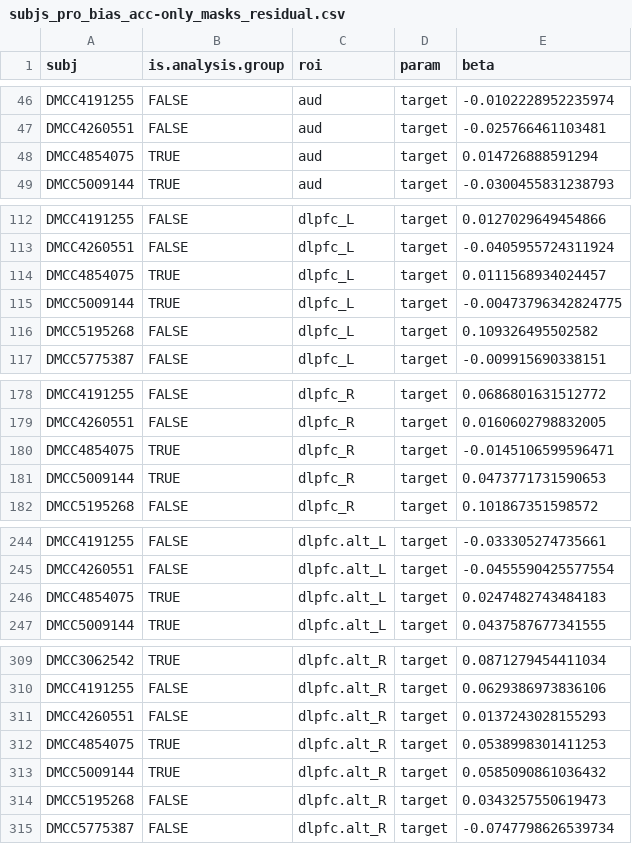
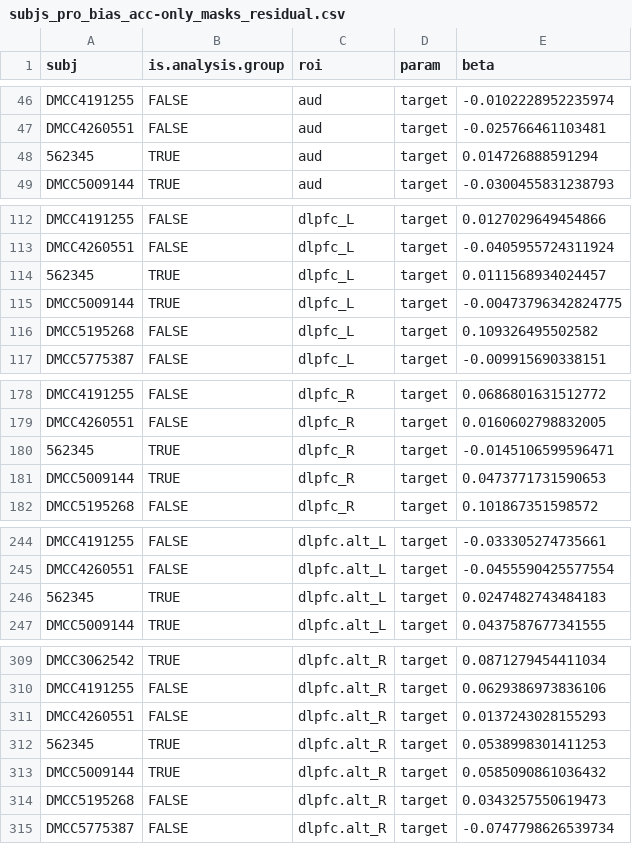
Before and after one commit to mcfreund/stroop-rsa, a CSV file: out/rsa/stats/subjs_pro_bias_acc-only_masks_residual.csv, drawn as a sheet; only a part is shown, gaps mark what is left out; the diff covers the shown part only.

```diff
--- a/out/rsa/stats/subjs_pro_bias_acc-only_masks_residual.csv
+++ b/out/rsa/stats/subjs_pro_bias_acc-only_masks_residual.csv
@@ -47,3 +47,3 @@ DMCC4191255,FALSE,aud,target,-0.0102228952235974
 DMCC4260551,FALSE,aud,target,-0.025766461103481
-DMCC4854075,TRUE,aud,target,0.014726888591294
+562345,TRUE,aud,target,0.014726888591294
 DMCC5009144,TRUE,aud,target,-0.0300455831238793
@@ -113,3 +113,3 @@ DMCC4191255,FALSE,dlpfc_L,target,0.0127029649454866
 DMCC4260551,FALSE,dlpfc_L,target,-0.0405955724311924
-DMCC4854075,TRUE,dlpfc_L,target,0.0111568934024457
+562345,TRUE,dlpfc_L,target,0.0111568934024457
 DMCC5009144,TRUE,dlpfc_L,target,-0.00473796342824775
@@ -179,3 +179,3 @@ DMCC4191255,FALSE,dlpfc_R,target,0.0686801631512772
 DMCC4260551,FALSE,dlpfc_R,target,0.0160602798832005
-DMCC4854075,TRUE,dlpfc_R,target,-0.0145106599596471
+562345,TRUE,dlpfc_R,target,-0.0145106599596471
 DMCC5009144,TRUE,dlpfc_R,target,0.0473771731590653
@@ -245,3 +245,3 @@ DMCC4191255,FALSE,dlpfc.alt_L,target,-0.033305274735661
 DMCC4260551,FALSE,dlpfc.alt_L,target,-0.0455590425577554
-DMCC4854075,TRUE,dlpfc.alt_L,target,0.0247482743484183
+562345,TRUE,dlpfc.alt_L,target,0.0247482743484183
 DMCC5009144,TRUE,dlpfc.alt_L,target,0.0437587677341555
@@ -311,3 +311,3 @@ DMCC4191255,FALSE,dlpfc.alt_R,target,0.0629386973836106
 DMCC4260551,FALSE,dlpfc.alt_R,target,0.0137243028155293
-DMCC4854075,TRUE,dlpfc.alt_R,target,0.0538998301411253
+562345,TRUE,dlpfc.alt_R,target,0.0538998301411253
 DMCC5009144,TRUE,dlpfc.alt_R,target,0.0585090861036432
```
Also changed, not shown: 111 edited cells elsewhere in this file, 25 other files.
